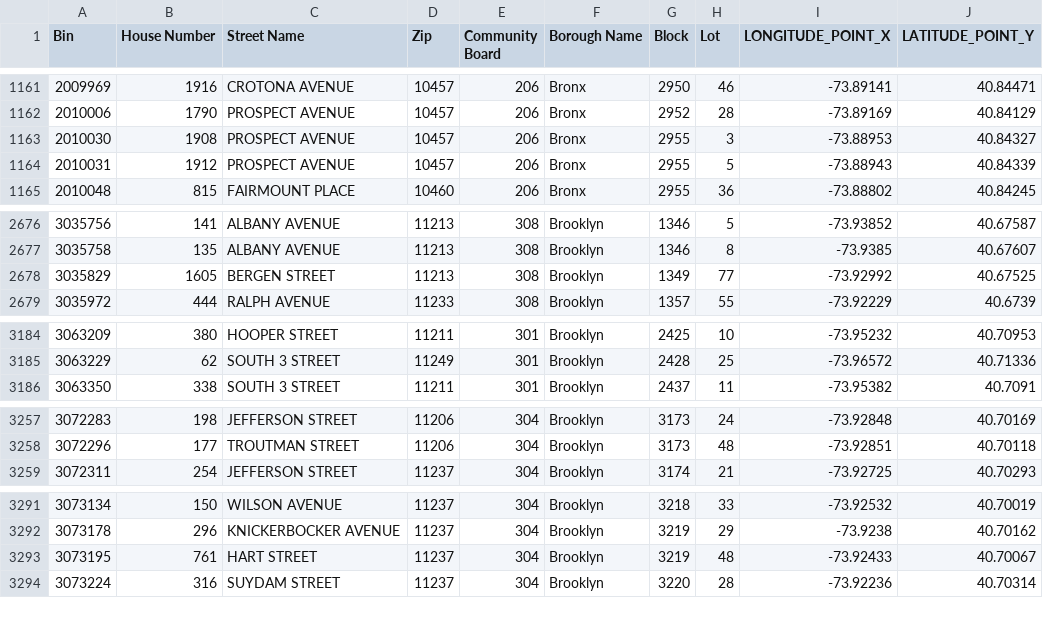
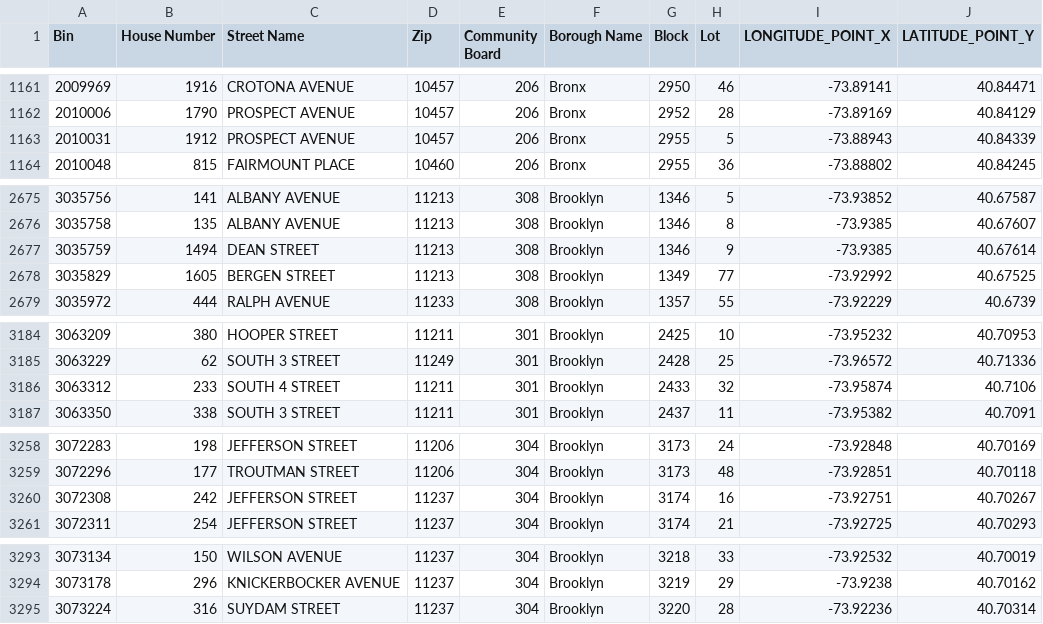
Before and after one commit to NYCDOB/LL104, a CSV file: data/LL104_properties.csv, drawn as a sheet; only a part is shown, gaps mark what is left out; the diff covers the shown part only.

```diff
--- a/data/LL104_properties.csv
+++ b/data/LL104_properties.csv
@@ -1162,3 +1162,2 @@ Bin,House Number,Street Name,Zip,Community Board,Borough Name,Block,Lot,LONGITUD
 2010006,1790,PROSPECT AVENUE,10457,206,Bronx,2952,28,-73.89169,40.84129
-2010030,1908,PROSPECT AVENUE,10457,206,Bronx,2955,3,-73.88953,40.84327
 2010031,1912,PROSPECT AVENUE,10457,206,Bronx,2955,5,-73.88943,40.84339
@@ -2677,2 +2676,3 @@ Bin,House Number,Street Name,Zip,Community Board,Borough Name,Block,Lot,LONGITUD
 3035758,135,ALBANY AVENUE,11213,308,Brooklyn,1346,8,-73.9385,40.67607
+3035759,1494,DEAN STREET,11213,308,Brooklyn,1346,9,-73.9385,40.67614
 3035829,1605,BERGEN STREET,11213,308,Brooklyn,1349,77,-73.92992,40.67525
@@ -3185,2 +3185,3 @@ Bin,House Number,Street Name,Zip,Community Board,Borough Name,Block,Lot,LONGITUD
 3063229,62,SOUTH    3 STREET,11249,301,Brooklyn,2428,25,-73.96572,40.71336
+3063312,233,SOUTH 4 STREET,11211,301,Brooklyn,2433,32,-73.95874,40.7106
 3063350,338,SOUTH    3 STREET,11211,301,Brooklyn,2437,11,-73.95382,40.7091
@@ -3258,2 +3259,3 @@ Bin,House Number,Street Name,Zip,Community Board,Borough Name,Block,Lot,LONGITUD
 3072296,177,TROUTMAN STREET,11206,304,Brooklyn,3173,48,-73.92851,40.70118
+3072308,242,JEFFERSON STREET,11237,304,Brooklyn,3174,16,-73.92751,40.70267
 3072311,254,JEFFERSON STREET,11237,304,Brooklyn,3174,21,-73.92725,40.70293
@@ -3292,3 +3294,2 @@ Bin,House Number,Street Name,Zip,Community Board,Borough Name,Block,Lot,LONGITUD
 3073178,296,KNICKERBOCKER AVENUE,11237,304,Brooklyn,3219,29,-73.9238,40.70162
-3073195,761,HART STREET,11237,304,Brooklyn,3219,48,-73.92433,40.70067
 3073224,316,SUYDAM STREET,11237,304,Brooklyn,3220,28,-73.92236,40.70314
```
Also changed, not shown: 8 added rows and 1 removed row elsewhere in this file, 1 other file.
